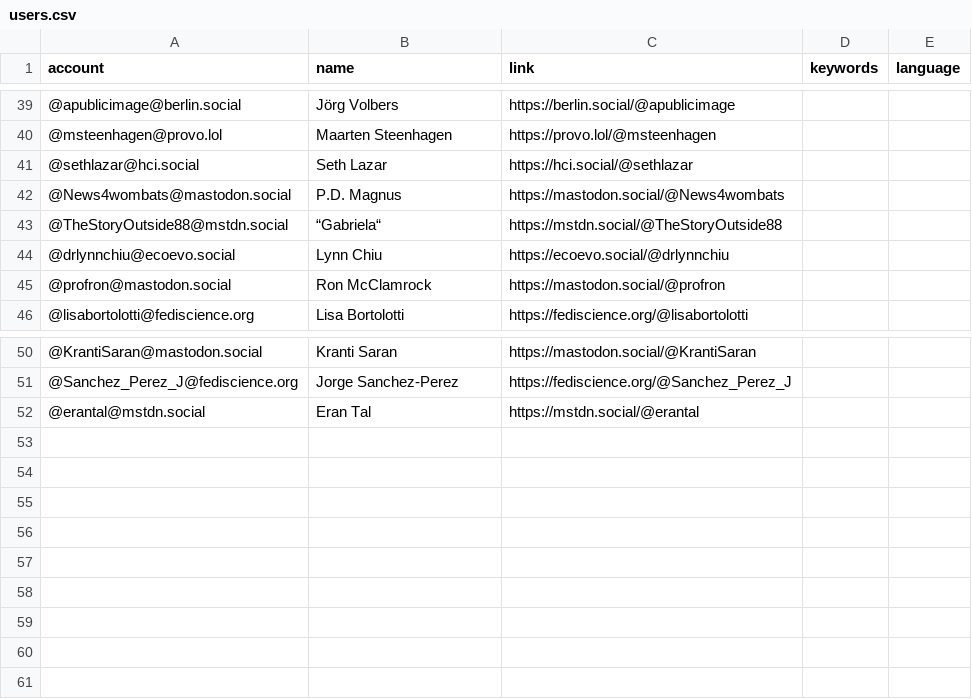
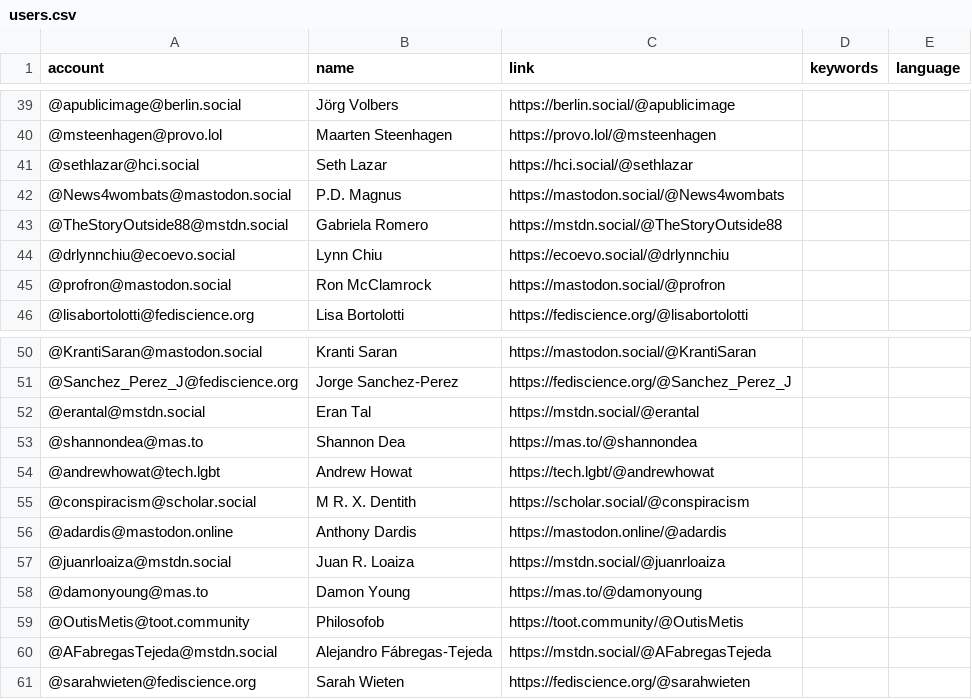
Before and after one commit to florisre/mastodon-iranian-studies, a CSV file: resources/users.csv, drawn as a sheet; only a part is shown, gaps mark what is left out.

Commit message:
Update users.csv

```diff
--- a/resources/users.csv
+++ b/resources/users.csv
@@ -42,3 +42,3 @@ account,name,link,keywords,language
 @News4wombats@mastodon.social,P.D. Magnus,https://mastodon.social/@News4wombats
-@TheStoryOutside88@mstdn.social,“Gabriela“,https://mstdn.social/@TheStoryOutside88
+@TheStoryOutside88@mstdn.social,Gabriela Romero,https://mstdn.social/@TheStoryOutside88
 @drlynnchiu@ecoevo.social,Lynn Chiu,https://ecoevo.social/@drlynnchiu
@@ -52 +52,10 @@ account,name,link,keywords,language
 @erantal@mstdn.social,Eran Tal,https://mstdn.social/@erantal
+@shannondea@mas.to,Shannon Dea,https://mas.to/@shannondea
+@andrewhowat@tech.lgbt,Andrew Howat,https://tech.lgbt/@andrewhowat
+@conspiracism@scholar.social,M R. X. Dentith,https://scholar.social/@conspiracism
+@adardis@mastodon.online,Anthony Dardis,https://mastodon.online/@adardis
+@juanrloaiza@mstdn.social,Juan R. Loaiza,https://mstdn.social/@juanrloaiza
+@damonyoung@mas.to,Damon Young,https://mas.to/@damonyoung
+@OutisMetis@toot.community,Philosofob,https://toot.community/@OutisMetis
+@AFabregasTejeda@mstdn.social,Alejandro Fábregas-Tejeda,https://mstdn.social/@AFabregasTejeda
+@sarahwieten@fediscience.org,Sarah Wieten,https://fediscience.org/@sarahwieten
```
